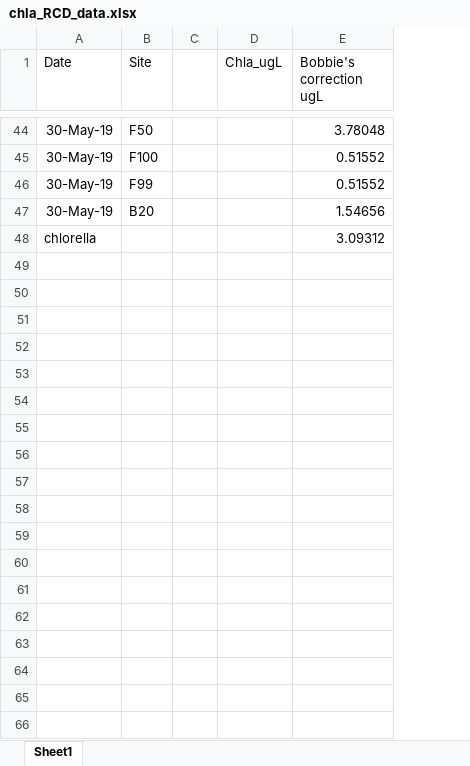
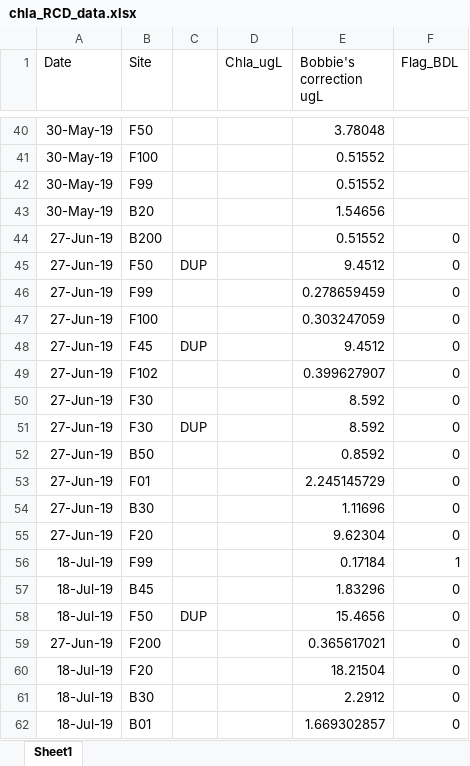
Before and after one commit to wwoelmer/Thesis, an Excel workbook: Data/chla_extraction/chla_RCD_data.xlsx, sheet Sheet1, drawn as a sheet; only a part is shown, gaps mark what is left out; values as stored, in another font and other column widths than the file's, no borders; removed rows and columns are numbered as before the commit, all else as after; the diff covers the shown part only; the diff names each change by its address in the sheet, - before the commit and + after, or states it on an @@ line.

Commit message:
added in jun jul continuum data

```diff
--- a/Data/chla_extraction/chla_RCD_data.xlsx (sheet Sheet1)
+++ b/Data/chla_extraction/chla_RCD_data.xlsx (sheet Sheet1)
+column F (Flag_BDL), empty
-row 48: chlorella |  |  |  | 3.09312
+row 44: 27-Jun-19 | B200 |  |  | 0.51552 | 0
+row 45: 27-Jun-19 | F50 | DUP |  | 9.4512 | 0
+row 46: 27-Jun-19 | F99 |  |  | 0.278659459 | 0
+row 47: 27-Jun-19 | F100 |  |  | 0.303247059 | 0
+row 48: 27-Jun-19 | F45 | DUP |  | 9.4512 | 0
+row 49: 27-Jun-19 | F102 |  |  | 0.399627907 | 0
+row 50: 27-Jun-19 | F30 |  |  | 8.592 | 0
+row 51: 27-Jun-19 | F30 | DUP |  | 8.592 | 0
+row 52: 27-Jun-19 | B50 |  |  | 0.8592 | 0
+row 53: 27-Jun-19 | F01 |  |  | 2.245145729 | 0
+row 54: 27-Jun-19 | B30 |  |  | 1.11696 | 0
+row 55: 27-Jun-19 | F20 |  |  | 9.62304 | 0
+row 56: 18-Jul-19 | F99 |  |  | 0.17184 | 1
+row 57: 18-Jul-19 | B45 |  |  | 1.83296 | 0
+row 58: 18-Jul-19 | F50 | DUP |  | 15.4656 | 0
+row 59: 27-Jun-19 | F200 |  |  | 0.365617021 | 0
+row 60: 18-Jul-19 | F20 |  |  | 18.21504 | 0
+row 61: 18-Jul-19 | B30 |  |  | 2.2912 | 0
+row 62: 18-Jul-19 | B01 |  |  | 1.669302857 | 0
```
Also changed, not shown: 21 added rows and 4 removed rows elsewhere in this sheet.
